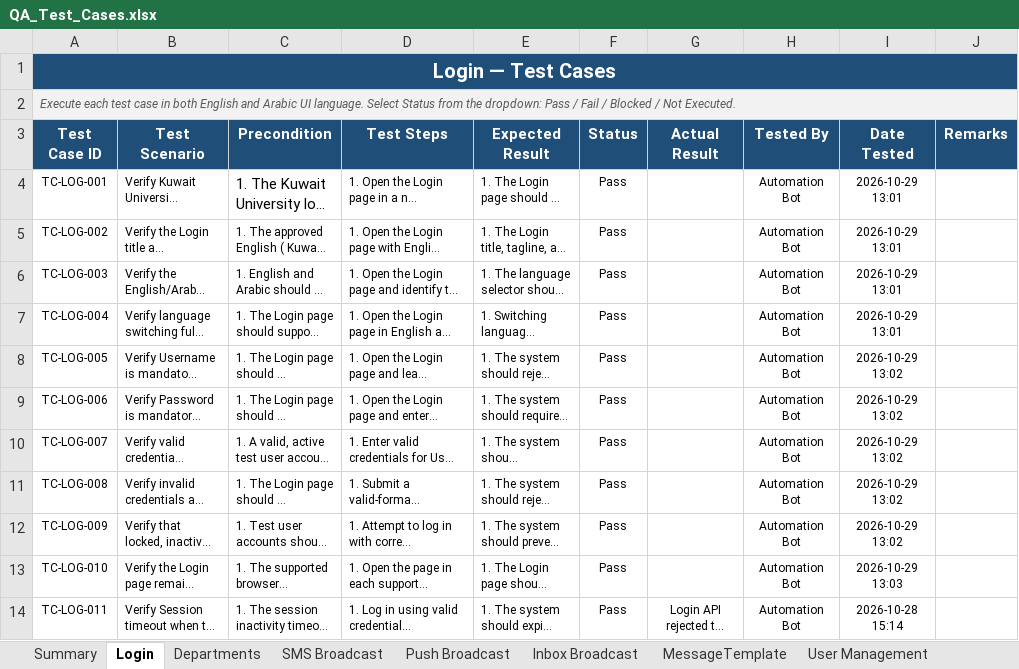
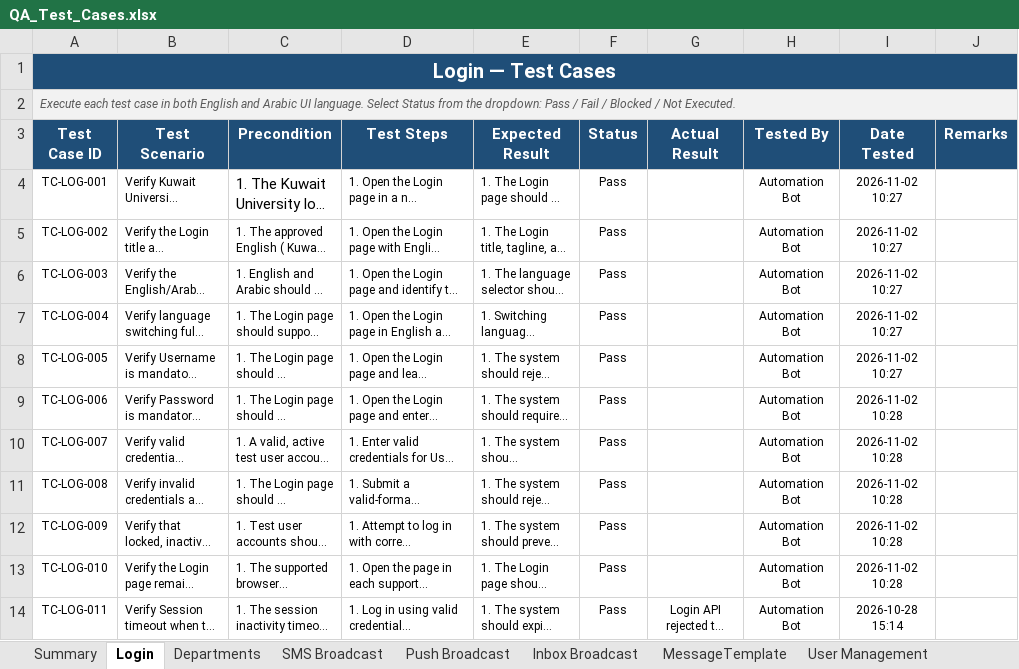
Before and after one commit to iamgstomar/Playwright-Automation, an Excel workbook: QA_Test_Cases.xlsx, sheet Login, drawn as a sheet; long unchanged cells end in …; values as stored, in another font and other column widths than the file's, no borders; conditional formats not drawn; the diff names each change by its address in the sheet, - before the commit and + after, or states it on an @@ line.

```diff
--- a/QA_Test_Cases.xlsx (sheet Login)
+++ b/QA_Test_Cases.xlsx (sheet Login)
-I4:I7 (Date Tested): 2026-10-29 13:01
+I4:I7 (Date Tested): 2026-11-02 10:27
-I8 (Date Tested): 2026-10-29 13:02
+I8 (Date Tested): 2026-11-02 10:27
-I9:I12 (Date Tested): 2026-10-29 13:02
+I9:I12 (Date Tested): 2026-11-02 10:28
-I13 (Date Tested): 2026-10-29 13:03
+I13 (Date Tested): 2026-11-02 10:28
```
Also changed, not shown: sheet Summary, sheet Departments, 1 other file.
